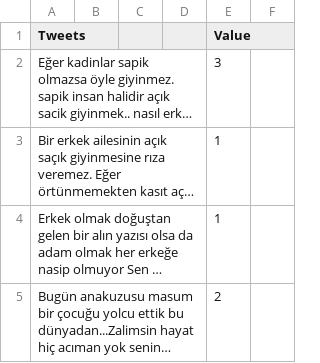
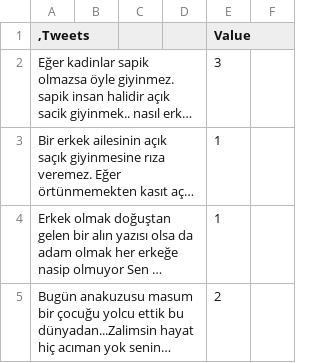
Before and after one commit to toprakk/data, a CSV file: hate_test.csv, drawn as a sheet; only a part is shown; long unchanged cells end in …; the diff names each change by its address in the sheet, - before the commit and + after, or states it on an @@ line.

Commit message:
Update hate_test.csv

```diff
--- a/hate_test.csv
+++ b/hate_test.csv
-A1: Tweets
+A1: ,Tweets
```
